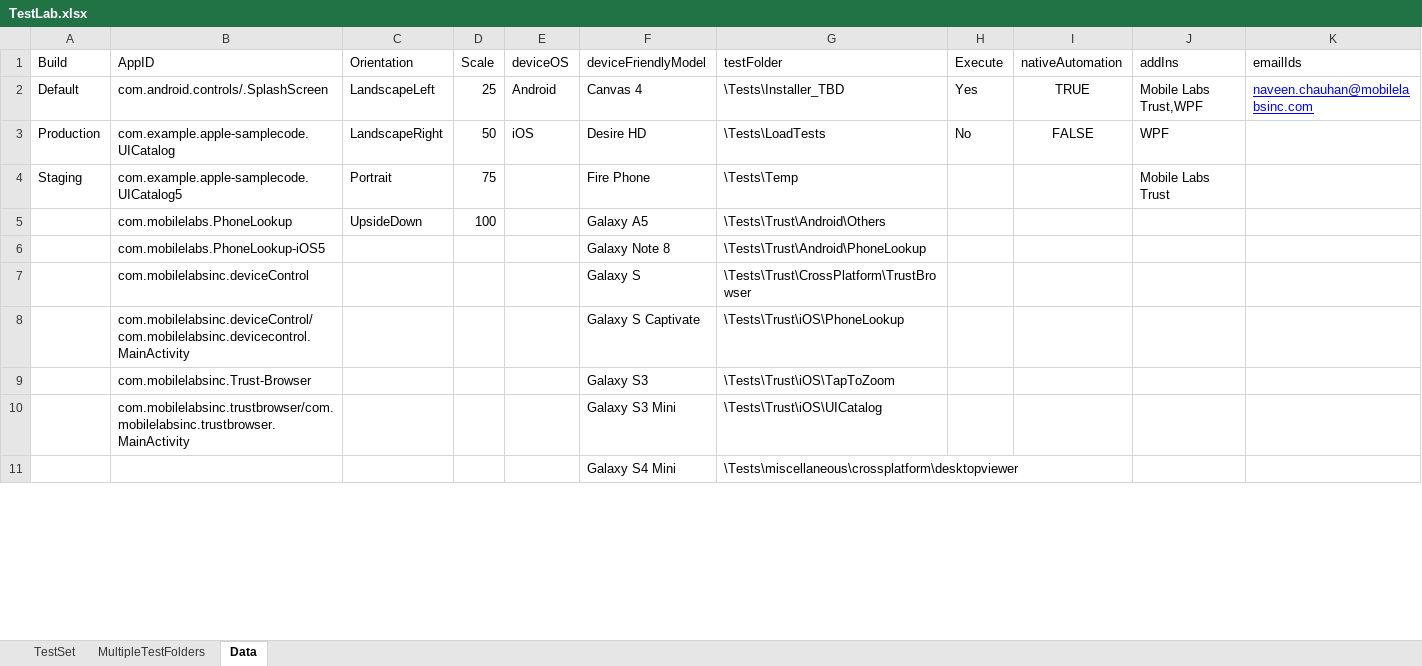
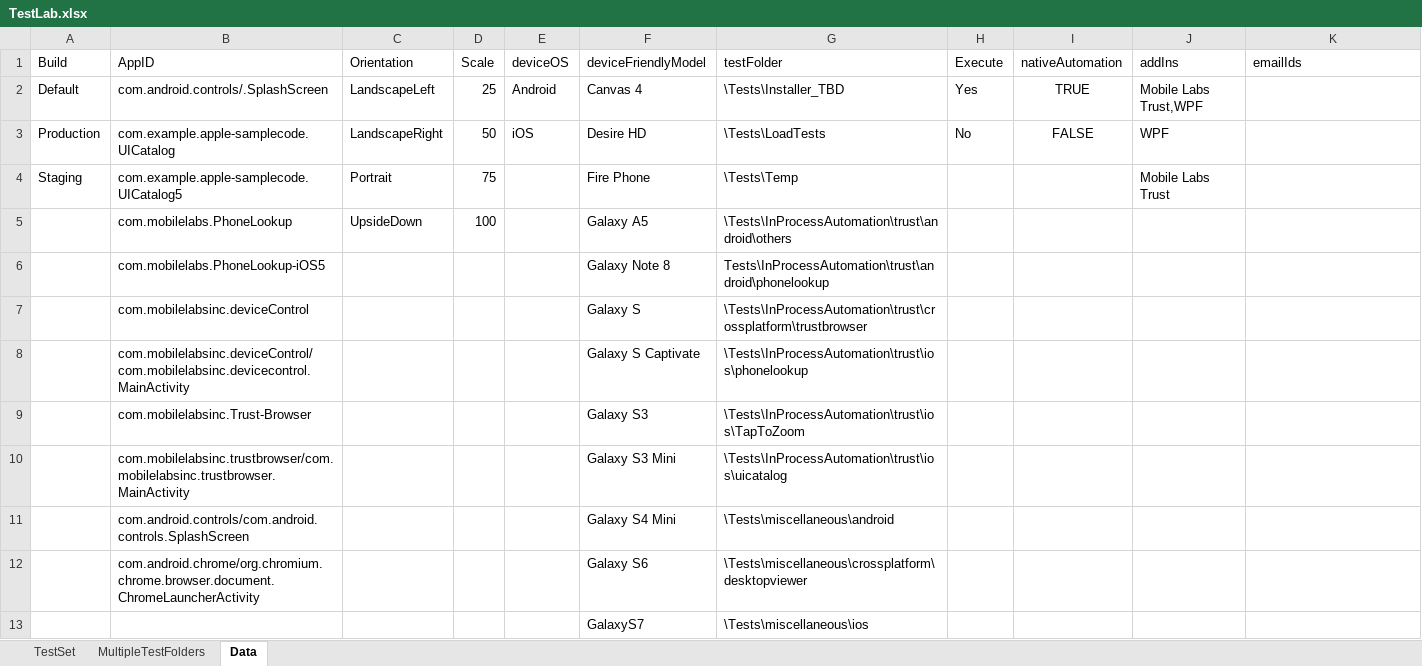
Before and after one commit to Pradeep-ML/MobileLabsAutomationFramework, an Excel workbook: Environment/TestLab.xlsx, sheet Data, drawn as a sheet; only a part is shown; values as stored, in another font and other column widths than the file's, no borders; removed rows and columns are numbered as before the commit, all else as after; the diff covers the shown part only; the diff names each change by its address in the sheet, - before the commit and + after, or states it on an @@ line.

Commit message:
TestLab updated
TestLab updated

```diff
--- a/Environment/TestLab.xlsx (sheet Data)
+++ b/Environment/TestLab.xlsx (sheet Data)
-K2 (emailIds): naveen.chauhan@mobilelabsinc.com
+K2 (emailIds): (empty)
-G5 (testFolder): \Tests\Trust\Android\Others
+G5 (testFolder): \Tests\InProcessAutomation\trust\android\others
-G6 (testFolder): \Tests\Trust\Android\PhoneLookup
+G6 (testFolder): Tests\InProcessAutomation\trust\android\phonelookup
-G7 (testFolder): \Tests\Trust\CrossPlatform\TrustBrowser
+G7 (testFolder): \Tests\InProcessAutomation\trust\crossplatform\trustbrowser
-G8 (testFolder): \Tests\Trust\iOS\PhoneLookup
+G8 (testFolder): \Tests\InProcessAutomation\trust\ios\phonelookup
-G9 (testFolder): \Tests\Trust\iOS\TapToZoom
+G9 (testFolder): \Tests\InProcessAutomation\trust\ios\TapToZoom
-G10 (testFolder): \Tests\Trust\iOS\UICatalog
+G10 (testFolder): \Tests\InProcessAutomation\trust\ios\uicatalog
-row 11:  |  |  |  |  | Galaxy S4 Mini | \Tests\miscellaneous\crossplatform\desktopviewer
+row 11:  | com.android.controls/com.android.controls.SplashScreen |  |  |  | Galaxy S4 Mini | \Tests\miscellaneous\android
+row 12:  | com.android.chrome/org.chromium.chrome.browser.document.ChromeLauncherActivity |  |  |  | Galaxy S6 | \Tests\miscellaneous\crossplatform\desktopviewer
+row 13:  |  |  |  |  | GalaxyS7 | \Tests\miscellaneous\ios
```
Also changed, not shown: 14 added rows, 6 removed rows and 2 edited cells elsewhere in this sheet, sheet MultipleTestFolders, sheet TestSet.
